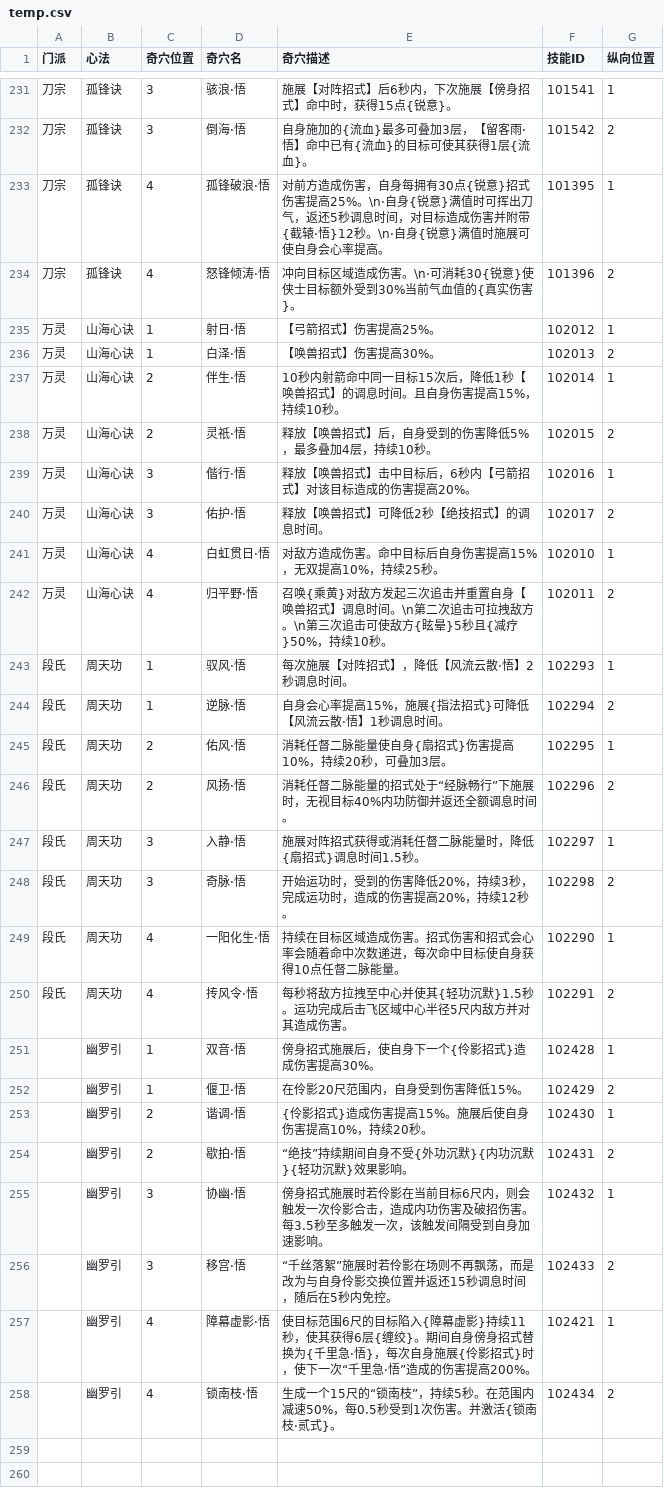
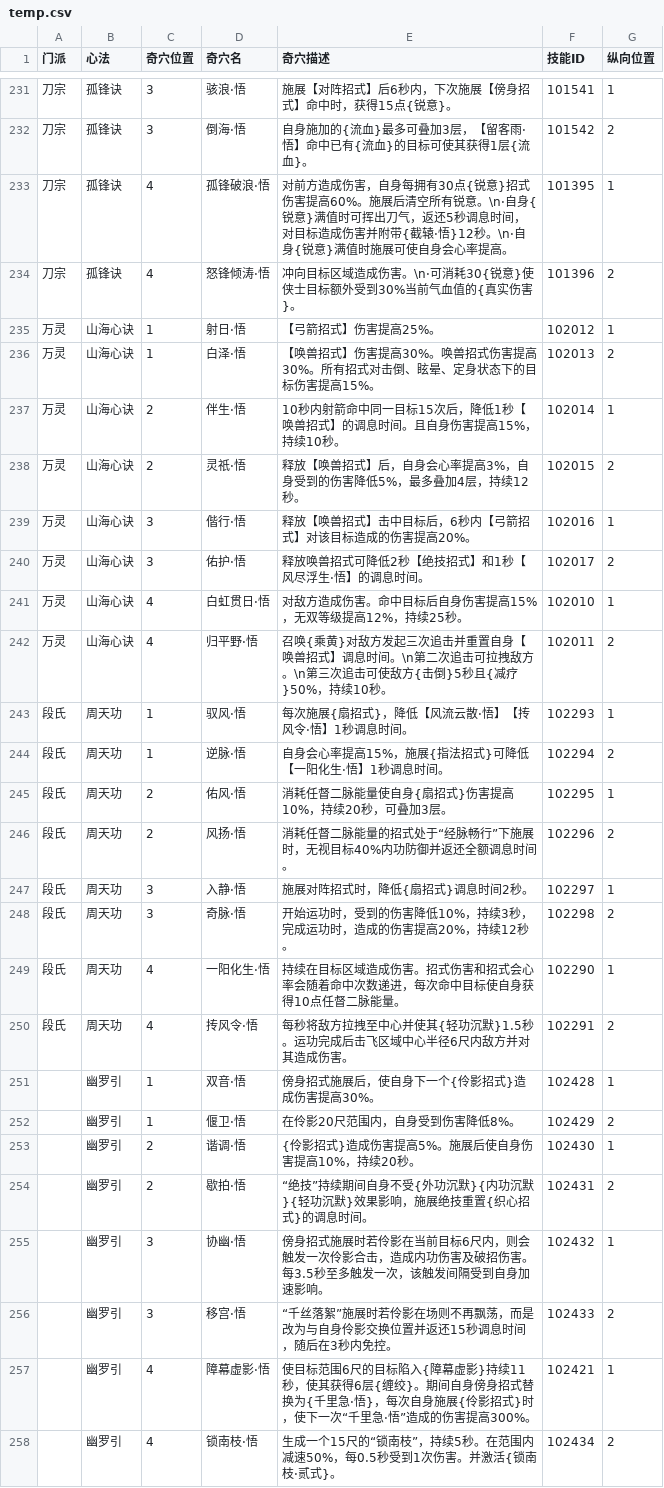
Before and after one commit to JX3BOX/jx3box-talent, a CSV file: dist/wujie/temp.csv, drawn as a sheet; only a part is shown, gaps mark what is left out; the diff covers the shown part only.

```diff
--- a/dist/wujie/temp.csv
+++ b/dist/wujie/temp.csv
@@ -232,27 +232,27 @@
 刀宗,孤锋诀,3,倒海·悟,自身施加的{流血}最多可叠加3层，【留客雨·悟】命中已有{流血}的目标可使其获得1层{流血}。,101542,2
-刀宗,孤锋诀,4,孤锋破浪·悟,对前方造成伤害，自身每拥有30点{锐意}招式伤害提高25%。\n·自身{锐意}满值时可挥出刀气，返还5秒调息时间，对目标造成伤害并附带{截辕·悟}12秒。\n·自身{锐意}满值时施展可使自身会心率提高。,101395,1
+刀宗,孤锋诀,4,孤锋破浪·悟,对前方造成伤害，自身每拥有30点{锐意}招式伤害提高60%。施展后清空所有锐意。\n·自身{锐意}满值时可挥出刀气，返还5秒调息时间，对目标造成伤害并附带{截辕·悟}12秒。\n·自身{锐意}满值时施展可使自身会心率提高。,101395,1
 刀宗,孤锋诀,4,怒锋倾涛·悟,冲向目标区域造成伤害。\n·可消耗30{锐意}使侠士目标额外受到30%当前气血值的{真实伤害}。,101396,2
 万灵,山海心诀,1,射日·悟,【弓箭招式】伤害提高25%。,102012,1
-万灵,山海心诀,1,白泽·悟,【唤兽招式】伤害提高30%。,102013,2
+万灵,山海心诀,1,白泽·悟,【唤兽招式】伤害提高30%。唤兽招式伤害提高30%。所有招式对击倒、眩晕、定身状态下的目标伤害提高15%。,102013,2
 万灵,山海心诀,2,伴生·悟,10秒内射箭命中同一目标15次后，降低1秒【唤兽招式】的调息时间。且自身伤害提高15%，持续10秒。,102014,1
-万灵,山海心诀,2,灵祇·悟,释放【唤兽招式】后，自身受到的伤害降低5%，最多叠加4层，持续10秒。,102015,2
+万灵,山海心诀,2,灵祇·悟,释放【唤兽招式】后，自身会心率提高3%，自身受到的伤害降低5%，最多叠加4层，持续12秒。,102015,2
 万灵,山海心诀,3,偕行·悟,释放【唤兽招式】击中目标后，6秒内【弓箭招式】对该目标造成的伤害提高20%。,102016,1
-万灵,山海心诀,3,佑护·悟,释放【唤兽招式】可降低2秒【绝技招式】的调息时间。,102017,2
-万灵,山海心诀,4,白虹贯日·悟,对敌方造成伤害。命中目标后自身伤害提高15%，无双提高10%，持续25秒。,102010,1
-万灵,山海心诀,4,归平野·悟,召唤{乘黄}对敌方发起三次追击并重置自身【唤兽招式】调息时间。\n第二次追击可拉拽敌方。\n第三次追击可使敌方{眩晕}5秒且{减疗}50%，持续10秒。,102011,2
-段氏,周天功,1,驭风·悟,每次施展【对阵招式】，降低【风流云散·悟】2秒调息时间。,102293,1
-段氏,周天功,1,逆脉·悟,自身会心率提高15%，施展{指法招式}可降低【风流云散·悟】1秒调息时间。,102294,2
+万灵,山海心诀,3,佑护·悟,释放唤兽招式可降低2秒【绝技招式】和1秒【风尽浮生·悟】的调息时间。,102017,2
+万灵,山海心诀,4,白虹贯日·悟,对敌方造成伤害。命中目标后自身伤害提高15%，无双等级提高12%，持续25秒。,102010,1
+万灵,山海心诀,4,归平野·悟,召唤{乘黄}对敌方发起三次追击并重置自身【唤兽招式】调息时间。\n第二次追击可拉拽敌方。\n第三次追击可使敌方{击倒}5秒且{减疗}50%，持续10秒。,102011,2
+段氏,周天功,1,驭风·悟,每次施展{扇招式}，降低【风流云散·悟】【抟风令·悟】1秒调息时间。,102293,1
+段氏,周天功,1,逆脉·悟,自身会心率提高15%，施展{指法招式}可降低【一阳化生·悟】1秒调息时间。,102294,2
 段氏,周天功,2,佑风·悟,消耗任督二脉能量使自身{扇招式}伤害提高10%，持续20秒，可叠加3层。,102295,1
 段氏,周天功,2,风扬·悟,消耗任督二脉能量的招式处于“经脉畅行”下施展时，无视目标40%内功防御并返还全额调息时间。,102296,2
-段氏,周天功,3,入静·悟,施展对阵招式获得或消耗任督二脉能量时，降低{扇招式}调息时间1.5秒。,102297,1
-段氏,周天功,3,奇脉·悟,开始运功时，受到的伤害降低20%，持续3秒，完成运功时，造成的伤害提高20%，持续12秒。,102298,2
+段氏,周天功,3,入静·悟,施展对阵招式时，降低{扇招式}调息时间2秒。,102297,1
+段氏,周天功,3,奇脉·悟,开始运功时，受到的伤害降低10%，持续3秒，完成运功时，造成的伤害提高20%，持续12秒。,102298,2
 段氏,周天功,4,一阳化生·悟,持续在目标区域造成伤害。招式伤害和招式会心率会随着命中次数递进，每次命中目标使自身获得10点任督二脉能量。,102290,1
-段氏,周天功,4,抟风令·悟,每秒将敌方拉拽至中心并使其{轻功沉默}1.5秒。运功完成后击飞区域中心半径5尺内敌方并对其造成伤害。,102291,2
+段氏,周天功,4,抟风令·悟,每秒将敌方拉拽至中心并使其{轻功沉默}1.5秒。运功完成后击飞区域中心半径6尺内敌方并对其造成伤害。,102291,2
 ,幽罗引,1,双音·悟,傍身招式施展后，使自身下一个{伶影招式}造成伤害提高30%。,102428,1
-,幽罗引,1,偃卫·悟,在伶影20尺范围内，自身受到伤害降低15%。,102429,2
-,幽罗引,2,谐调·悟,{伶影招式}造成伤害提高15%。施展后使自身伤害提高10%，持续20秒。,102430,1
-,幽罗引,2,歇拍·悟,“绝技”持续期间自身不受{外功沉默}{内功沉默}{轻功沉默}效果影响。,102431,2
+,幽罗引,1,偃卫·悟,在伶影20尺范围内，自身受到伤害降低8%。,102429,2
+,幽罗引,2,谐调·悟,{伶影招式}造成伤害提高5%。施展后使自身伤害提高10%，持续20秒。,102430,1
+,幽罗引,2,歇拍·悟,“绝技”持续期间自身不受{外功沉默}{内功沉默}{轻功沉默}效果影响，施展绝技重置{织心招式}的调息时间。,102431,2
 ,幽罗引,3,协幽·悟,傍身招式施展时若伶影在当前目标6尺内，则会触发一次伶影合击，造成内功伤害及破招伤害。每3.5秒至多触发一次，该触发间隔受到自身加速影响。,102432,1
-,幽罗引,3,移宫·悟,“千丝落絮”施展时若伶影在场则不再飘荡，而是改为与自身伶影交换位置并返还15秒调息时间，随后在5秒内免控。,102433,2
-,幽罗引,4,障幕虚影·悟,使目标范围6尺的目标陷入{障幕虚影}持续11秒，使其获得6层{缠绞}。期间自身傍身招式替换为{千里急·悟}，每次自身施展{伶影招式}时，使下一次“千里急·悟”造成的伤害提高200%。,102421,1
+,幽罗引,3,移宫·悟,“千丝落絮”施展时若伶影在场则不再飘荡，而是改为与自身伶影交换位置并返还15秒调息时间，随后在3秒内免控。,102433,2
+,幽罗引,4,障幕虚影·悟,使目标范围6尺的目标陷入{障幕虚影}持续11秒，使其获得6层{缠绞}。期间自身傍身招式替换为{千里急·悟}，每次自身施展{伶影招式}时，使下一次“千里急·悟”造成的伤害提高300%。,102421,1
 ,幽罗引,4,锁南枝·悟,生成一个15尺的“锁南枝”，持续5秒。在范围内减速50%，每0.5秒受到1次伤害。并激活{锁南枝·贰式}。,102434,2
```
Also changed, not shown: 49 edited cells elsewhere in this file, 13 other files.
